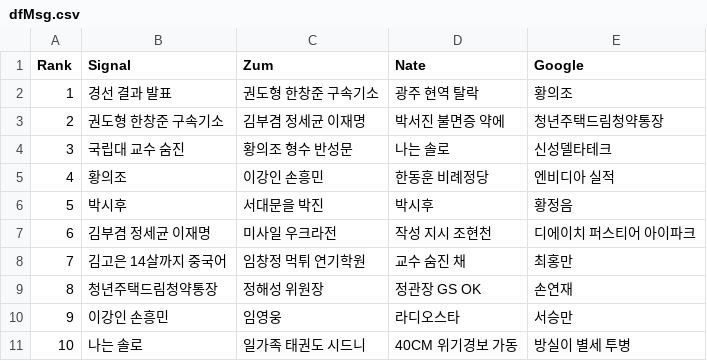
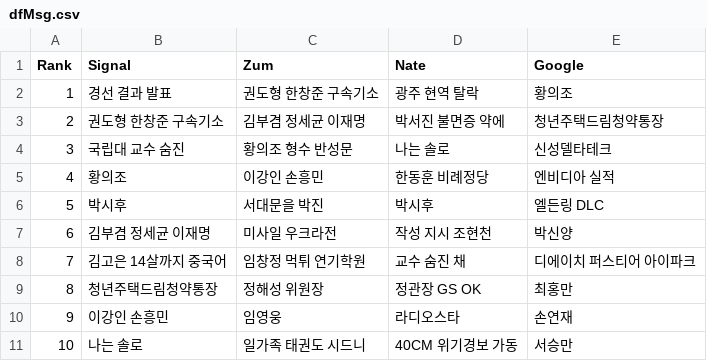
Before and after one commit to TrackerIssues/0301_TeleCollectData, a CSV file: dfMsg.csv, drawn as a sheet.

```diff
--- a/dfMsg.csv
+++ b/dfMsg.csv
@@ -5,7 +5,7 @@ Rank,Signal,Zum,Nate,Google
 4,황의조,이강인 손흥민,한동훈 비례정당,엔비디아 실적
-5,박시후,서대문을 박진,박시후,황정음
-6,김부겸 정세균 이재명,미사일 우크라전,작성 지시 조현천,디에이치 퍼스티어 아이파크
-7,김고은 14살까지 중국어,임창정 먹튀 연기학원,교수 숨진 채,최홍만
-8,청년주택드림청약통장,정해성 위원장,정관장 GS OK,손연재
-9,이강인 손흥민,임영웅,라디오스타,서승만
-10,나는 솔로,일가족 태권도 시드니,40CM 위기경보 가동,방실이 별세 투병
+5,박시후,서대문을 박진,박시후,엘든링 DLC
+6,김부겸 정세균 이재명,미사일 우크라전,작성 지시 조현천,박신양
+7,김고은 14살까지 중국어,임창정 먹튀 연기학원,교수 숨진 채,디에이치 퍼스티어 아이파크
+8,청년주택드림청약통장,정해성 위원장,정관장 GS OK,최홍만
+9,이강인 손흥민,임영웅,라디오스타,손연재
+10,나는 솔로,일가족 태권도 시드니,40CM 위기경보 가동,서승만
```
Also changed, not shown: dfKeyWord.csv.
